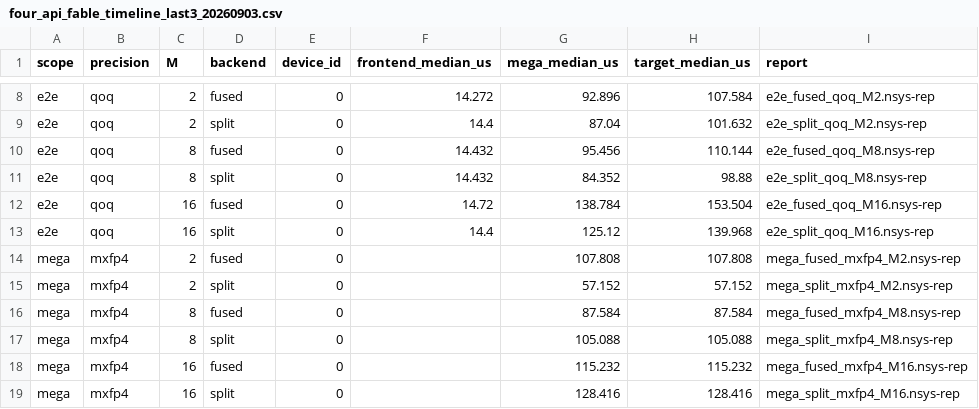
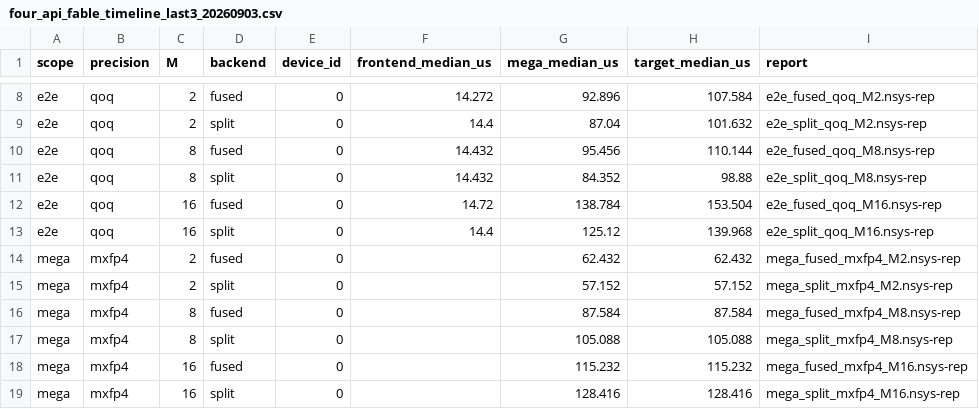
Before and after one commit to YijiaZhao/hopper_megamoe_basedondeepgemm, a CSV file: delivery/four_api_fable_timeline_last3_20260903.csv, drawn as a sheet; only a part is shown, gaps mark what is left out.

Commit message:
perf: override unstable MXFP4 fused M2 with repeat median

```diff
--- a/delivery/four_api_fable_timeline_last3_20260903.csv
+++ b/delivery/four_api_fable_timeline_last3_20260903.csv
@@ -13,3 +13,3 @@ e2e,qoq,16,fused,0,14.72,138.784,153.504,e2e_fused_qoq_M16.nsys-rep
 e2e,qoq,16,split,0,14.4,125.12,139.968,e2e_split_qoq_M16.nsys-rep
-mega,mxfp4,2,fused,0,,107.808,107.808,mega_fused_mxfp4_M2.nsys-rep
+mega,mxfp4,2,fused,0,,62.432,62.432,mega_fused_mxfp4_M2.nsys-rep
 mega,mxfp4,2,split,0,,57.152,57.152,mega_split_mxfp4_M2.nsys-rep
```
Also changed, not shown: delivery/four_api_fable_timeline_table_20260903.csv, 7 other files.
